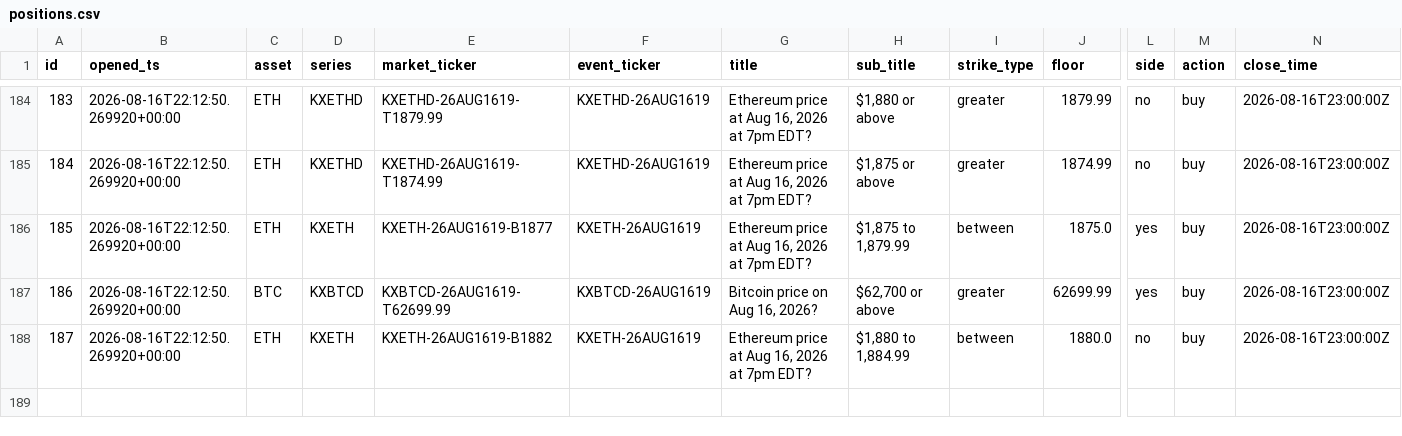
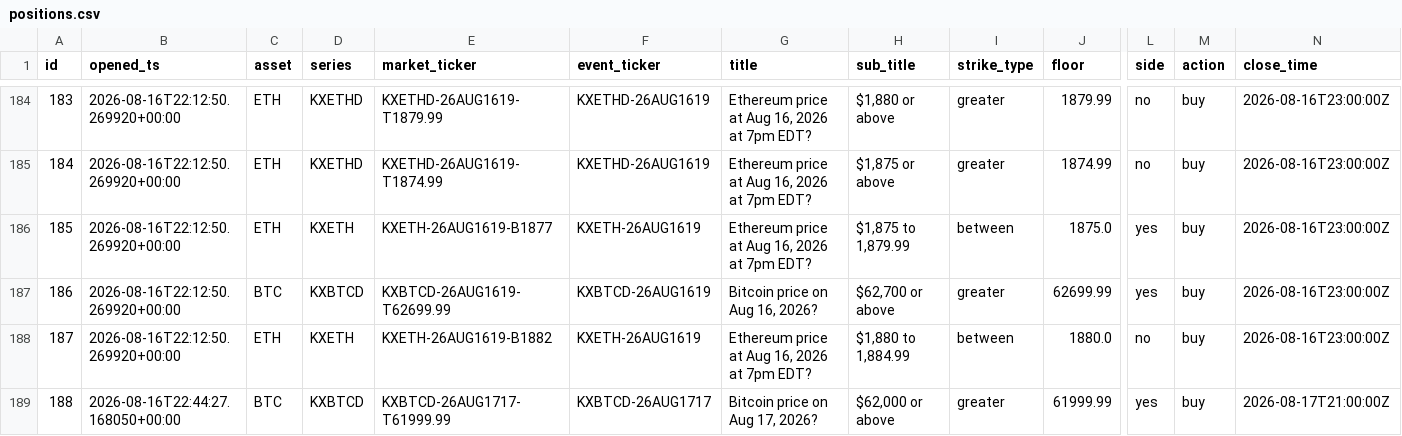
Before and after one commit to JorgeCampe/crypto-signals-bot, a CSV file: crypto_signals_bot/data/positions.csv, drawn as a sheet; only a part is shown, gaps mark what is left out; rows hold the shown columns only; the diff names each change by its address in the sheet, - before the commit and + after, or states it on an @@ line.

```diff
--- a/crypto_signals_bot/data/positions.csv
+++ b/crypto_signals_bot/data/positions.csv
+row 189: 188 | 2026-08-16T22:44:27.168050+00:00 | BTC | KXBTCD | KXBTCD-26AUG1717-T61999.99 | KXBTCD-26AUG1717 | Bitcoin price on Aug 17, 2026? | $62,000 or above | greater | 61999.99 | yes | buy | 2026-08-17T21:00:00Z
```
Also changed, not shown: crypto_signals_bot/data/equity.csv, crypto_signals_bot/data/signals.csv, 2 other files.
